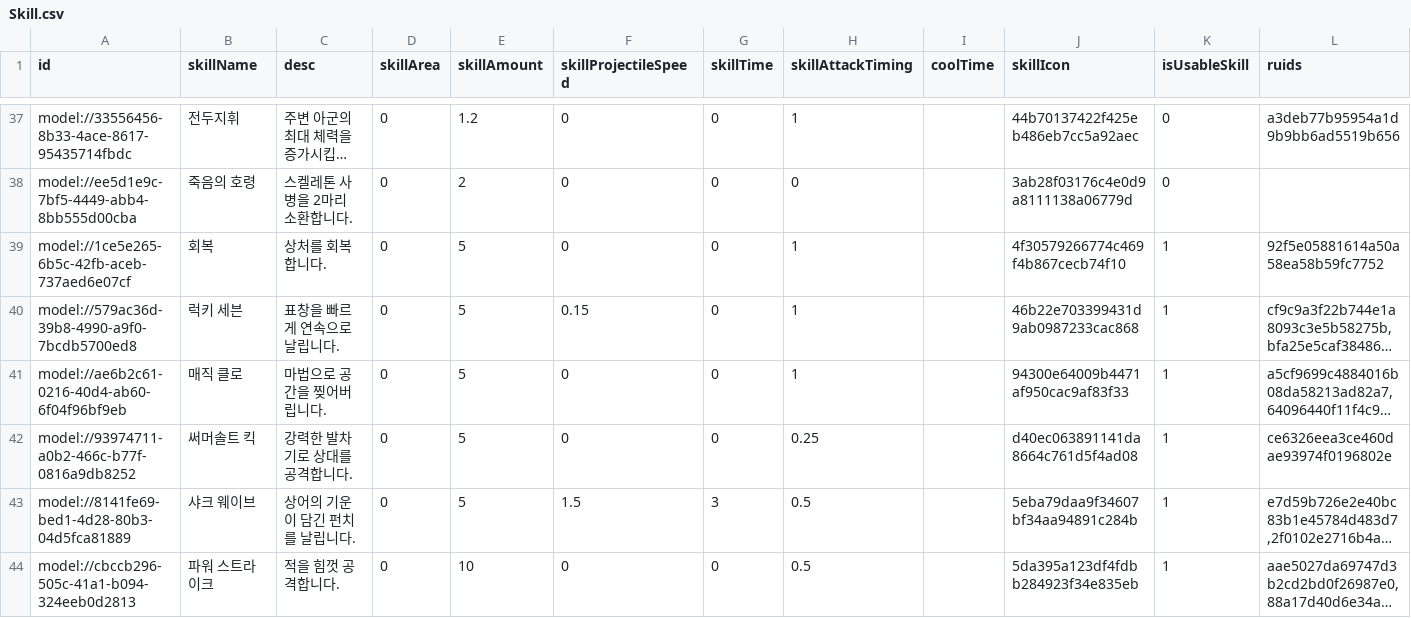
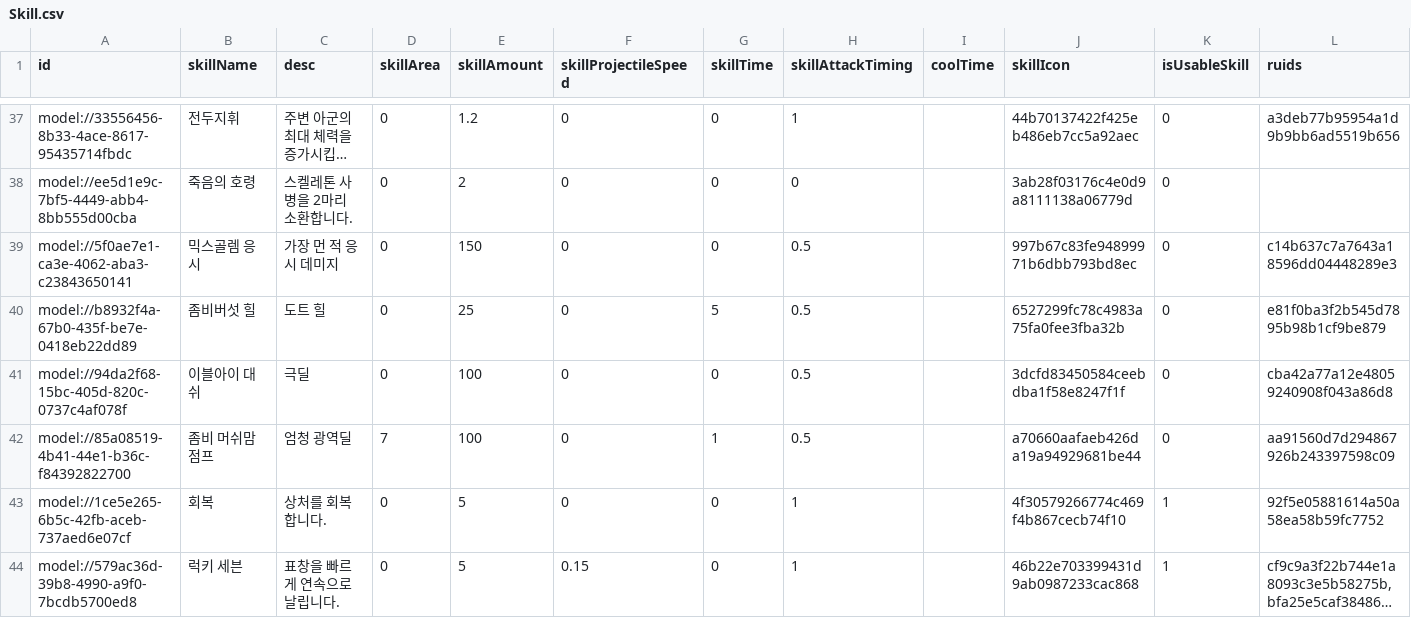
Before and after one commit to browniesss/MapleWorlds, a CSV file: RootDesk/MyDesk/DataSets/Skill.csv, drawn as a sheet; only a part is shown, gaps mark what is left out; the shorter side is filled out with more unchanged rows; long unchanged cells end in …; the diff names each change by its address in the sheet, - before the commit and + after, or states it on an @@ line.

```diff
--- a/RootDesk/MyDesk/DataSets/Skill.csv
+++ b/RootDesk/MyDesk/DataSets/Skill.csv
+row 39: model://5f0ae7e1-ca3e-4062-aba3-c23843650141 | 믹스골렘 응시 | 가장 먼 적 응시 데미지 | 0 | 150 | 0 | 0 | 0.5 |  | 997b67c83fe94899971b6dbb793bd8ec | 0 | c14b637c7a7643a18596dd04448289e3
+row 40: model://b8932f4a-67b0-435f-be7e-0418eb22dd89 | 좀비버섯 힐 | 도트 힐 | 0 | 25 | 0 | 5 | 0.5 |  | 6527299fc78c4983a75fa0fee3fba32b | 0 | e81f0ba3f2b545d7895b98b1cf9be879
+row 41: model://94da2f68-15bc-405d-820c-0737c4af078f | 이블아이 대쉬 | 극딜 | 0 | 100 | 0 | 0 | 0.5 |  | 3dcfd83450584ceebdba1f58e8247f1f | 0 | cba42a77a12e48059240908f043a86d8
+row 42: model://85a08519-4b41-44e1-b36c-f84392822700 | 좀비 머쉬맘 점프 | 엄청 광역딜 | 7 | 100 | 0 | 1 | 0.5 |  | a70660aafaeb426da19a94929681be44 | 0 | aa91560d7d294867926b243397598c09
```
Also changed, not shown: RootDesk/MyDesk/DataSets/Unit.csv, 44 other files.
